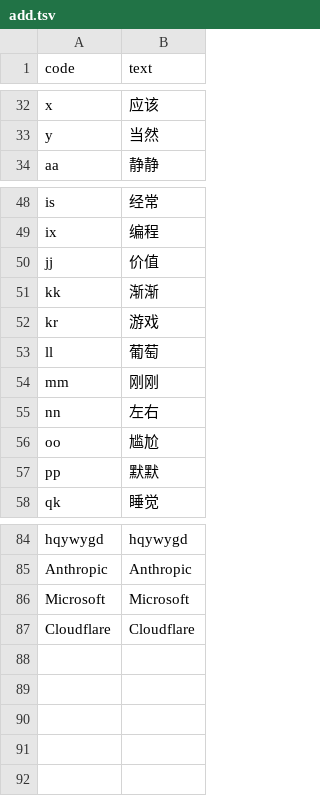
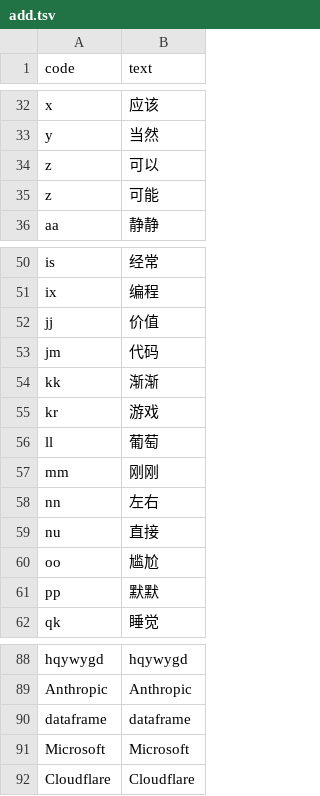
Before and after one commit to Sha1rholder/tiger-code-sha1, a TSV file: upstream/add.tsv, drawn as a sheet; only a part is shown, gaps mark what is left out; the diff names each change by its address in the sheet, - before the commit and + after, or states it on an @@ line.

```diff
--- a/upstream/add.tsv
+++ b/upstream/add.tsv
+row 34: z | 可以
+row 35: z | 可能
+row 53: jm | 代码
+row 59: nu | 直接
+row 90: dataframe | dataframe
```
Also changed, not shown: 6 other files.
